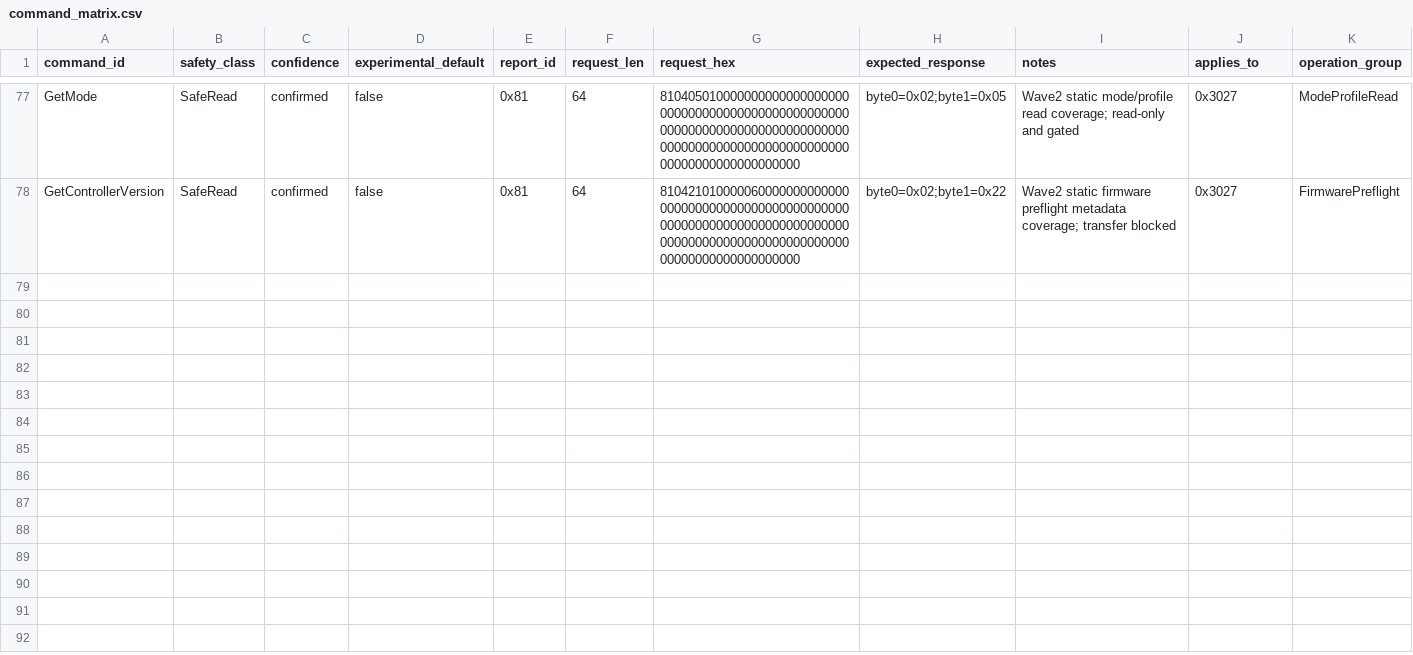
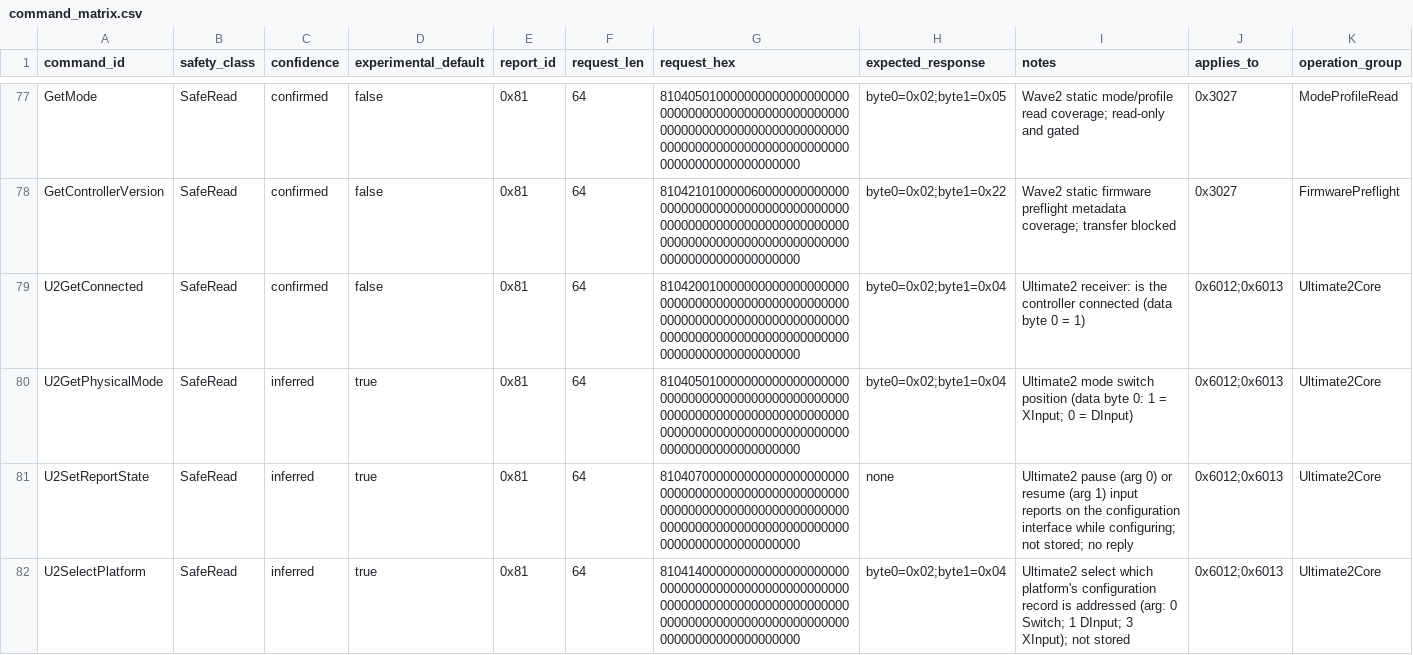
Before and after one commit to bybrooklyn/openbitdo, a CSV file: docs/spec/command_matrix.csv, drawn as a sheet; only a part is shown, gaps mark what is left out; rows hold the shown columns only; the diff covers the shown part only; the diff names each change by its address in the sheet, - before the commit and + after, or states it on an @@ line.

```diff
--- a/docs/spec/command_matrix.csv
+++ b/docs/spec/command_matrix.csv
+row 79: U2GetConnected | SafeRead | confirmed | false | 0x81 | 64 | 81042001000000000000000000000000000000000000000000000000000000000000000000000000000000000000000000000000000000000000000000000000 | byte0=0x02;byte1=0x04 | Ultimate2 receiver: is the controller connected (data byte 0 = 1) | 0x6012;0x6013 | Ultimate2Core
+row 80: U2GetPhysicalMode | SafeRead | inferred | true | 0x81 | 64 | 81040501000000000000000000000000000000000000000000000000000000000000000000000000000000000000000000000000000000000000000000000000 | byte0=0x02;byte1=0x04 | Ultimate2 mode switch position (data byte 0: 1 = XInput; 0 = DInput) | 0x6012;0x6013 | Ultimate2Core
+row 81: U2SetReportState | SafeRead | inferred | true | 0x81 | 64 | 81040700000000000000000000000000000000000000000000000000000000000000000000000000000000000000000000000000000000000000000000000000 | none | Ultimate2 pause (arg 0) or resume (arg 1) input reports on the configuration interface while configuring; not stored; no reply | 0x6012;0x6013 | Ultimate2Core
+row 82: U2SelectPlatform | SafeRead | inferred | true | 0x81 | 64 | 81041400000000000000000000000000000000000000000000000000000000000000000000000000000000000000000000000000000000000000000000000000 | byte0=0x02;byte1=0x04 | Ultimate2 select which platform's configuration record is addressed (arg: 0 Switch; 1 DInput; 3 XInput); not stored | 0x6012;0x6013 | Ultimate2Core
```
Also changed, not shown: 3 added rows elsewhere in this file, 14 other files.
